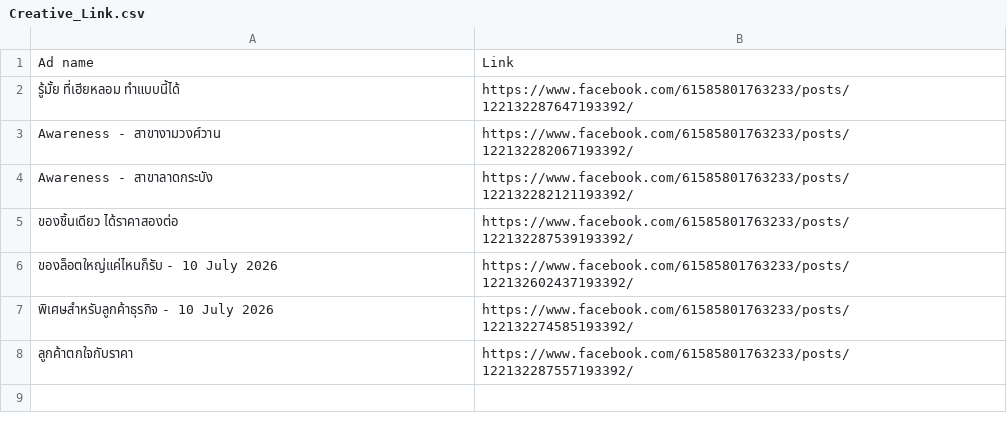
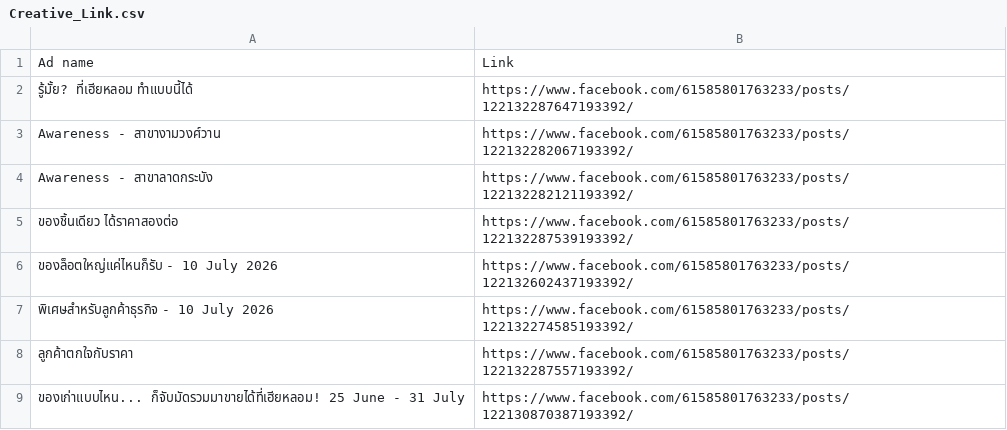
Before and after one commit to hafizyapha-glitch/Hia-Lhom-Facebook, a CSV file: data/Creative_Link.csv, drawn as a sheet.

Commit message:
Update Creative_Link.csv

```diff
--- a/data/Creative_Link.csv
+++ b/data/Creative_Link.csv
@@ -1,3 +1,3 @@
 Ad name,Link
-รู้มั้ย ที่เฮียหลอม ทำแบบนี้ได้,https://www.facebook.com/61585801763233/posts/122132287647193392/
+รู้มั้ย? ที่เฮียหลอม ทำแบบนี้ได้,https://www.facebook.com/61585801763233/posts/122132287647193392/
 Awareness - สาขางามวงศ์วาน,https://www.facebook.com/61585801763233/posts/122132282067193392/
@@ -8 +8,2 @@ Awareness - สาขาลาดกระบัง,https://www.facebook.com/615
 ลูกค้าตกใจกับราคา,https://www.facebook.com/61585801763233/posts/122132287557193392/
+ของเก่าแบบไหน... ก็จับมัดรวมมาขายได้ที่เฮียหลอม! 25 June - 31 July,https://www.facebook.com/61585801763233/posts/122130870387193392/
```
